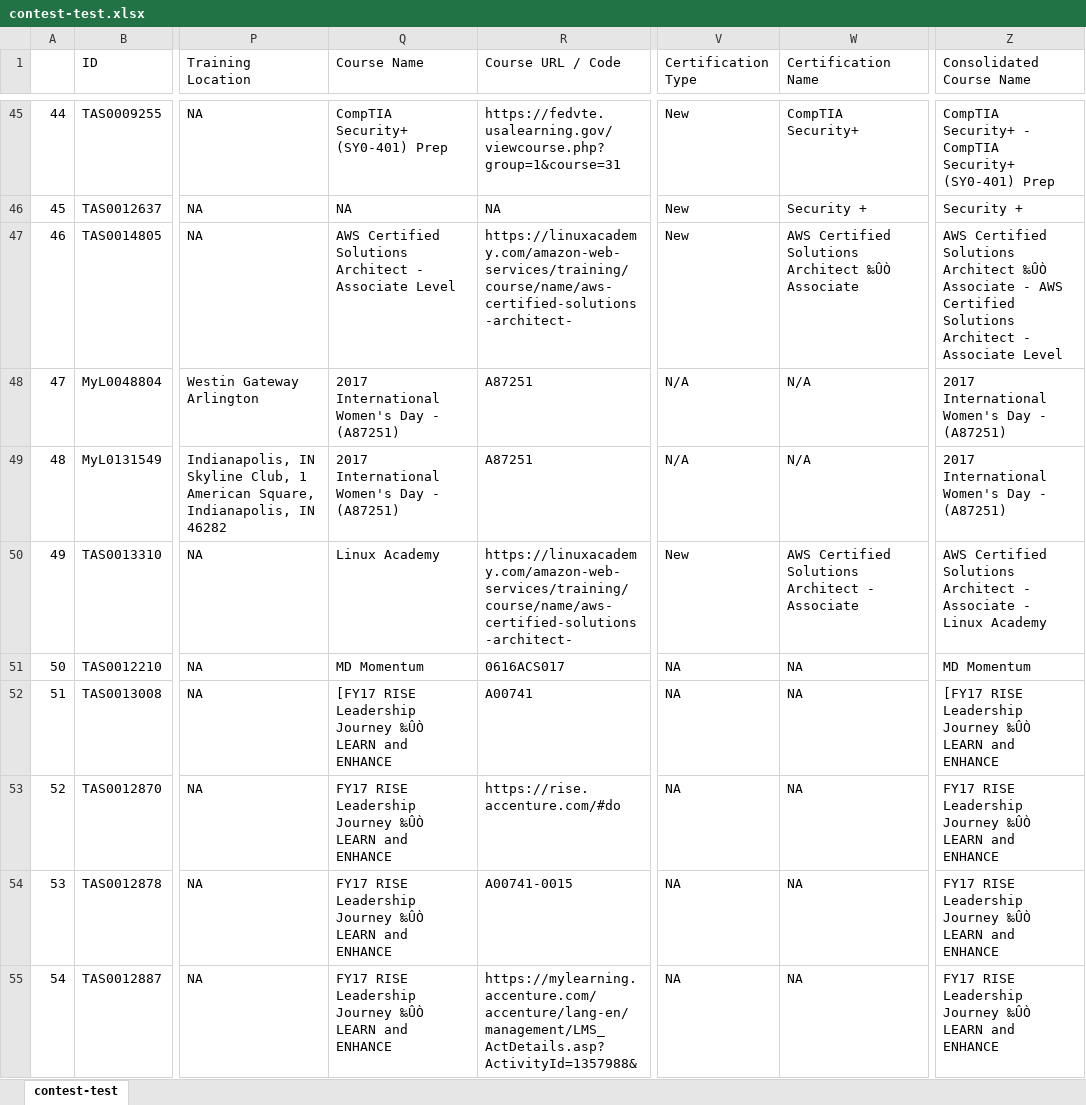
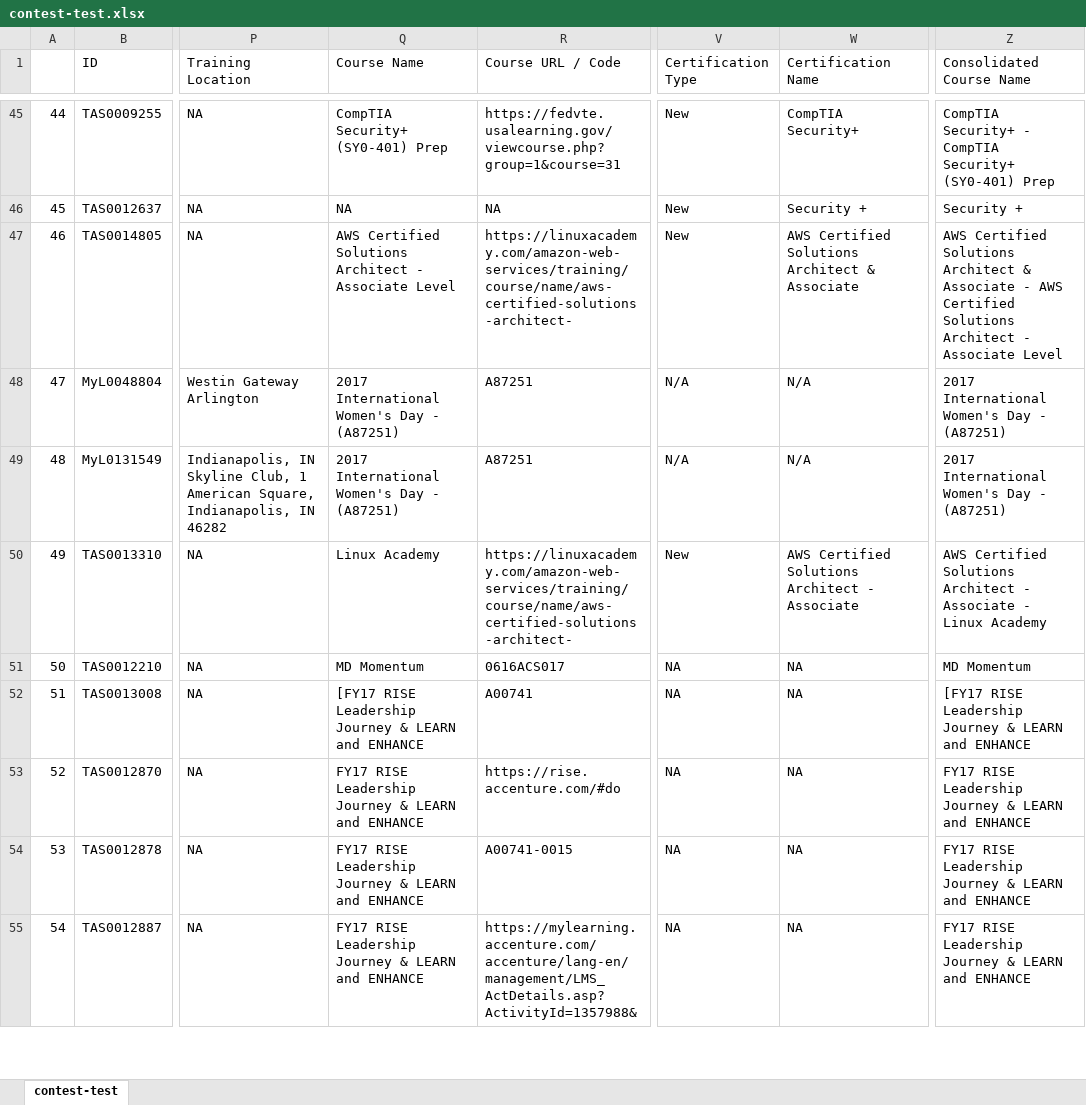
Before and after one commit to sab4tg/AI-XL, an Excel workbook: contest-test.xlsx, sheet contest-test, drawn as a sheet; only a part is shown, gaps mark what is left out; values as stored, in another font and other column widths than the file's, no borders; the diff covers the shown part only; the diff names each change by its address in the sheet, - before the commit and + after, or states it on an @@ line.

```diff
--- a/contest-test.xlsx (sheet contest-test)
+++ b/contest-test.xlsx (sheet contest-test)
-W47 (Certification Name): …Solutions Architect ‰ÛÒ Associate
+W47 (Certification Name): …Solutions Architect & Associate
-Z47 (Consolidated Course Name): …Solutions Architect ‰ÛÒ Associate -…
+Z47 (Consolidated Course Name): …Solutions Architect & Associate -…
-Q52 (Course Name): …Leadership Journey ‰ÛÒ LEARN and…
+Q52 (Course Name): …Leadership Journey & LEARN and…
-Z52 (Consolidated Course Name): …Leadership Journey ‰ÛÒ LEARN and…
+Z52 (Consolidated Course Name): …Leadership Journey & LEARN and…
-Q53:Q55 (Course Name): …Leadership Journey ‰ÛÒ LEARN and…
+Q53:Q55 (Course Name): …Leadership Journey & LEARN and…
-Z53:Z55 (Consolidated Course Name): …Leadership Journey ‰ÛÒ LEARN and…
+Z53:Z55 (Consolidated Course Name): …Leadership Journey & LEARN and…
```
Also changed, not shown: 367 edited cells elsewhere in this sheet, contest-train.xlsx, 2 other files.
